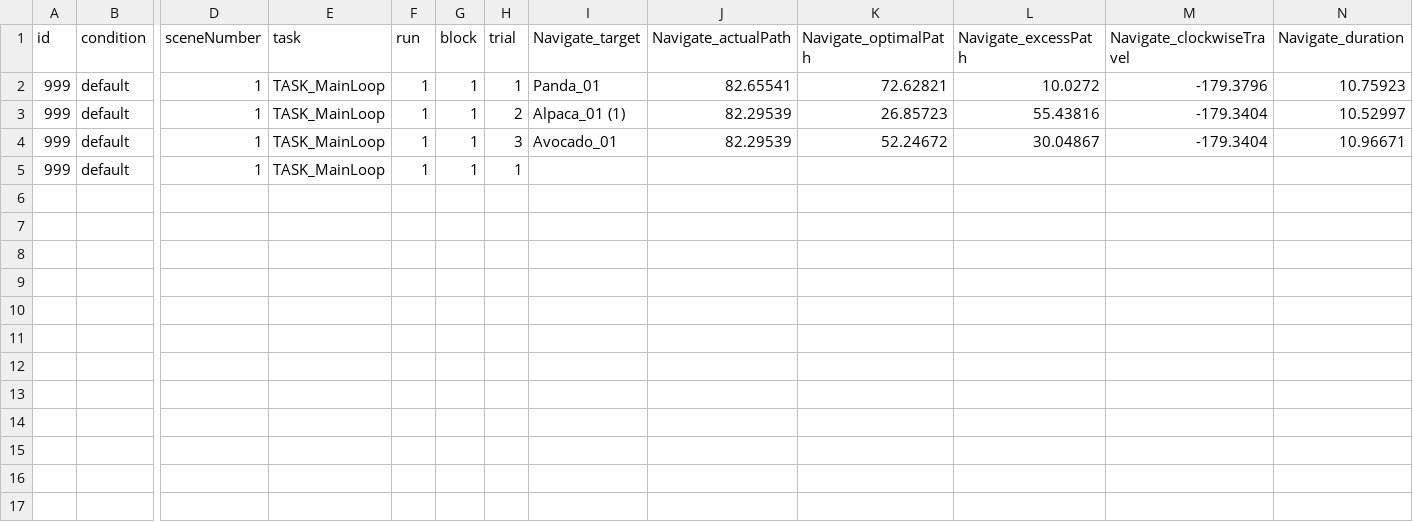
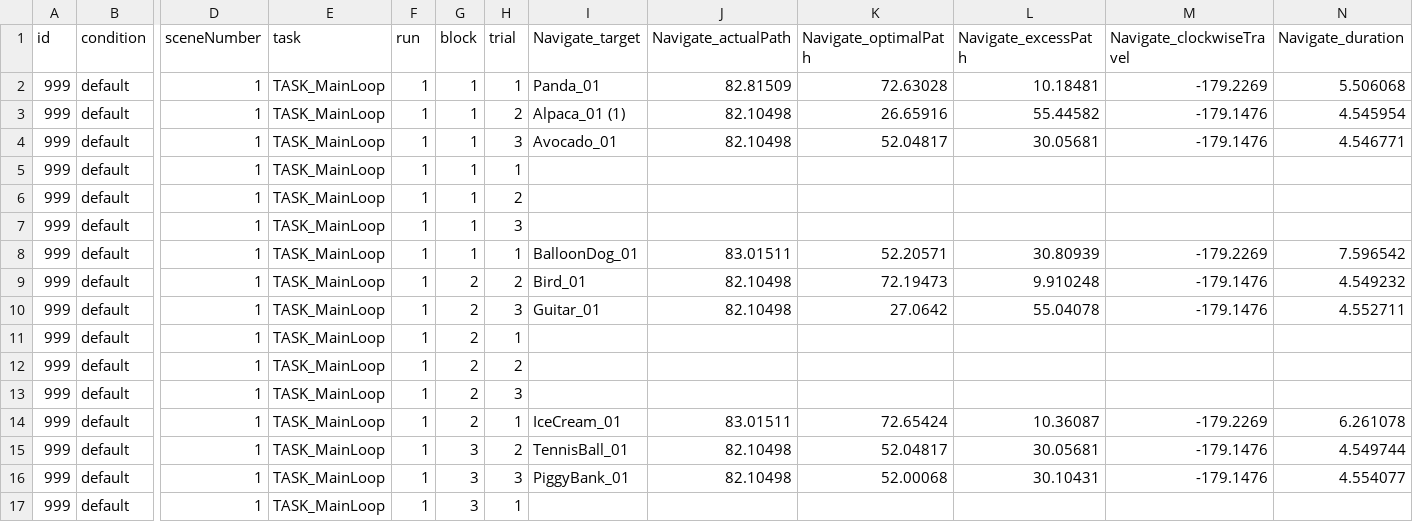
Before and after one commit to mgin14/Spatial-temporal-precision-binding, a CSV file: editor-data/sub-deprecated_task-TASK_MainLoop_behav.csv, drawn as a sheet; only a part is shown, gaps mark what is left out; rows hold the shown columns only; the diff names each change by its address in the sheet, - before the commit and + after, or states it on an @@ line.

Commit message:
Viewtarget, output, and retrieval are all working
I got the output to work as well as retrieval for spatial and temporal, and showing the targets before retrieval to work.

```diff
--- a/editor-data/sub-deprecated_task-TASK_MainLoop_behav.csv
+++ b/editor-data/sub-deprecated_task-TASK_MainLoop_behav.csv
-J2 (Navigate_actualPath): 82.65541
+J2 (Navigate_actualPath): 82.81509
-K2 (Navigate_optimalPath): 72.62821
+K2 (Navigate_optimalPath): 72.63028
-L2 (Navigate_excessPath): 10.0272
+L2 (Navigate_excessPath): 10.18481
-M2 (Navigate_clockwiseTravel): -179.3796
+M2 (Navigate_clockwiseTravel): -179.2269
-N2 (Navigate_duration): 10.75923
+N2 (Navigate_duration): 5.506068
-J3:J4 (Navigate_actualPath): 82.29539
+J3:J4 (Navigate_actualPath): 82.10498
-K3 (Navigate_optimalPath): 26.85723
+K3 (Navigate_optimalPath): 26.65916
-L3 (Navigate_excessPath): 55.43816
+L3 (Navigate_excessPath): 55.44582
-M3:M4 (Navigate_clockwiseTravel): -179.3404
+M3:M4 (Navigate_clockwiseTravel): -179.1476
-N3 (Navigate_duration): 10.52997
+N3 (Navigate_duration): 4.545954
-K4 (Navigate_optimalPath): 52.24672
+K4 (Navigate_optimalPath): 52.04817
-L4 (Navigate_excessPath): 30.04867
+L4 (Navigate_excessPath): 30.05681
-N4 (Navigate_duration): 10.96671
+N4 (Navigate_duration): 4.546771
+row 6: 999 | default | 1 | TASK_MainLoop | 1 | 1 | 2
+row 7: 999 | default | 1 | TASK_MainLoop | 1 | 1 | 3
+row 8: 999 | default | 1 | TASK_MainLoop | 1 | 1 | 1 | BalloonDog_01 | 83.01511 | 52.20571 | 30.80939 | -179.2269 | 7.596542
+row 9: 999 | default | 1 | TASK_MainLoop | 1 | 2 | 2 | Bird_01 | 82.10498 | 72.19473 | 9.910248 | -179.1476 | 4.549232
+row 10: 999 | default | 1 | TASK_MainLoop | 1 | 2 | 3 | Guitar_01 | 82.10498 | 27.0642 | 55.04078 | -179.1476 | 4.552711
+row 11: 999 | default | 1 | TASK_MainLoop | 1 | 2 | 1
+row 12: 999 | default | 1 | TASK_MainLoop | 1 | 2 | 2
+row 13: 999 | default | 1 | TASK_MainLoop | 1 | 2 | 3
+row 14: 999 | default | 1 | TASK_MainLoop | 1 | 2 | 1 | IceCream_01 | 83.01511 | 72.65424 | 10.36087 | -179.2269 | 6.261078
+row 15: 999 | default | 1 | TASK_MainLoop | 1 | 3 | 2 | TennisBall_01 | 82.10498 | 52.04817 | 30.05681 | -179.1476 | 4.549744
+row 16: 999 | default | 1 | TASK_MainLoop | 1 | 3 | 3 | PiggyBank_01 | 82.10498 | 52.00068 | 30.10431 | -179.1476 | 4.554077
+row 17: 999 | default | 1 | TASK_MainLoop | 1 | 3 | 1
```
Also changed, not shown: Block_info.csv, 9 other files.
